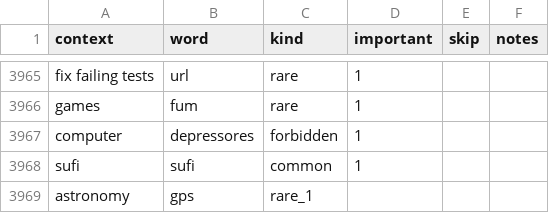
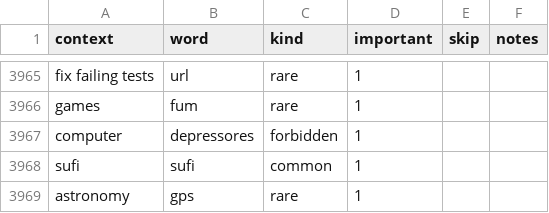
Before and after one commit to paceheart/rhymecrime, a CSV file: curated/rarity.csv, drawn as a sheet; only a part is shown, gaps mark what is left out.

Commit message:
fix typo

```diff
--- a/curated/rarity.csv
+++ b/curated/rarity.csv
@@ -3968,2 +3968,2 @@ computer,depressores,forbidden,1,"",
 sufi,sufi,common,1,"",
-astronomy,gps,rare_1,"",
+astronomy,gps,rare,1,"",
```
